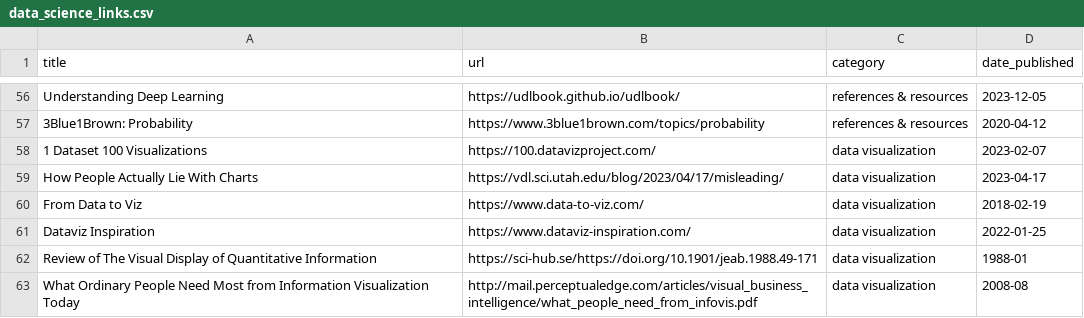
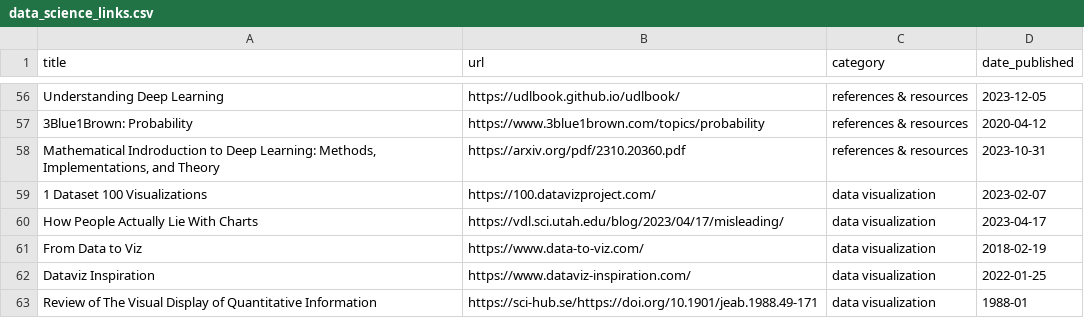
Before and after one commit to jdonland/jdonland.github.io, a CSV file: data_science_links.csv, drawn as a sheet; only a part is shown, gaps mark what is left out; the shorter side is filled out with more unchanged rows.

Commit message:
add mathematical intro to deep learning

```diff
--- a/data_science_links.csv
+++ b/data_science_links.csv
@@ -57,2 +57,3 @@ Understanding Deep Learning,https://udlbook.github.io/udlbook/,references & reso
 3Blue1Brown: Probability,https://www.3blue1brown.com/topics/probability,references & resources,2020-04-12
+"Mathematical Indroduction to Deep Learning: Methods, Implementations, and Theory",https://arxiv.org/pdf/2310.20360.pdf,references & resources,2023-10-31
 1 Dataset 100 Visualizations,https://100.datavizproject.com/,data visualization,2023-02-07
```
Also changed, not shown: 3 other files.
